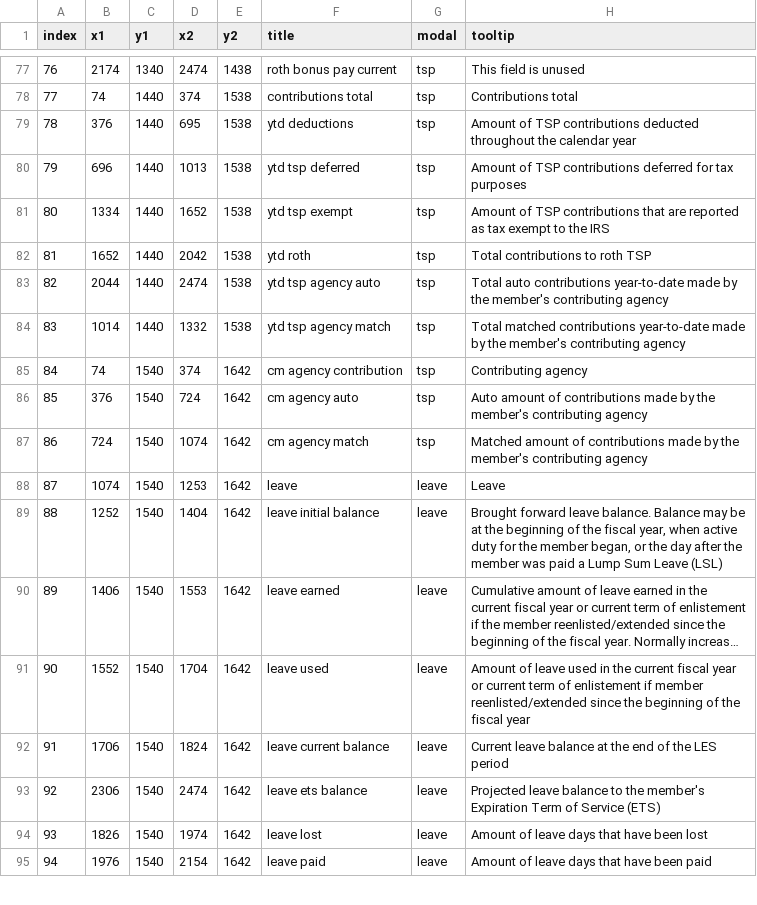
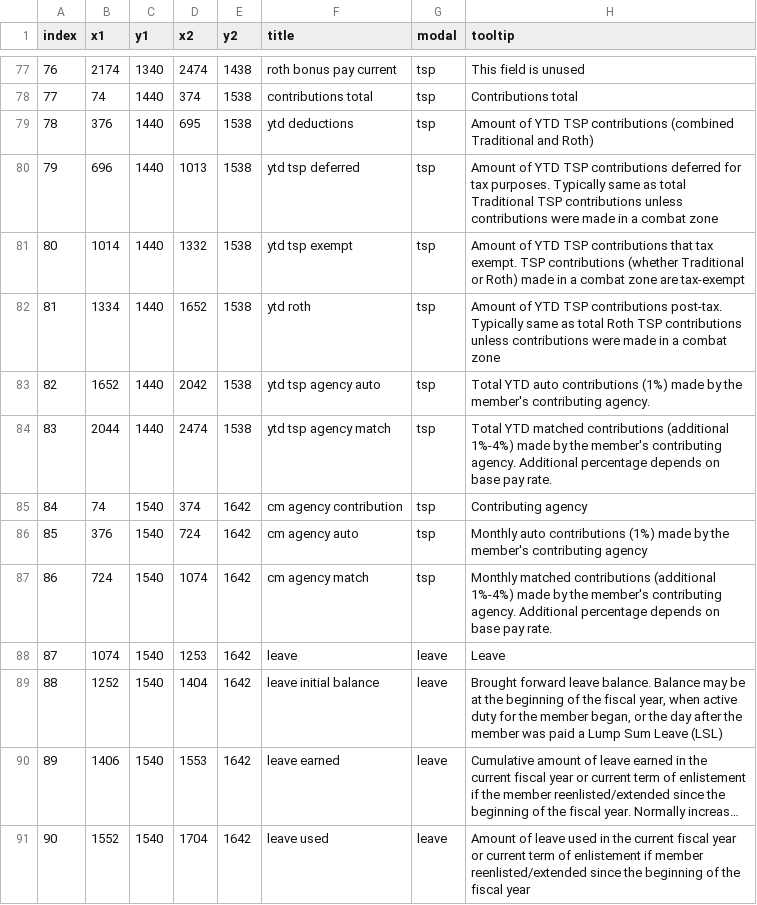
Before and after one commit to west757/PayLES, a CSV file: app/static/csv/les_rectangles.csv, drawn as a sheet; only a part is shown, gaps mark what is left out; the shorter side is filled out with more unchanged rows; long unchanged cells end in ….

```diff
--- a/app/static/csv/les_rectangles.csv
+++ b/app/static/csv/les_rectangles.csv
@@ -78,11 +78,11 @@ index,x1,y1,x2,y2,title,modal,tooltip
 77,74,1440,374,1538,contributions total,tsp,Contributions total
-78,376,1440,695,1538,ytd deductions,tsp,Amount of TSP contributions deducted throughout the calendar year
-79,696,1440,1013,1538,ytd tsp deferred,tsp,Amount of TSP contributions deferred for tax purposes
-80,1334,1440,1652,1538,ytd tsp exempt,tsp,Amount of TSP contributions that are reported as tax exempt to the IRS
-81,1652,1440,2042,1538,ytd roth,tsp,Total contributions to roth TSP
-82,2044,1440,2474,1538,ytd tsp agency auto,tsp,Total auto contributions year-to-date made by the member's contributing agency
-83,1014,1440,1332,1538,ytd tsp agency match,tsp,Total matched contributions year-to-date made by the member's contributing agency
+78,376,1440,695,1538,ytd deductions,tsp,Amount of YTD TSP contributions (combined Traditional and Roth)
+79,696,1440,1013,1538,ytd tsp deferred,tsp,Amount of YTD TSP contributions deferred for tax purposes. Typically same as total Traditional TSP contributions unless contributions were made in a combat zone
+80,1014,1440,1332,1538,ytd tsp exempt,tsp,Amount of YTD TSP contributions that tax exempt. TSP contributions (whether Traditional or Roth) made in a combat zone are tax-exempt
+81,1334,1440,1652,1538,ytd roth,tsp,Amount of YTD TSP contributions post-tax. Typically same as total Roth TSP contributions unless contributions were made in a combat zone
+82,1652,1440,2042,1538,ytd tsp agency auto,tsp,Total YTD auto contributions (1%) made by the member's contributing agency.
+83,2044,1440,2474,1538,ytd tsp agency match,tsp,Total YTD matched contributions (additional 1%-4%) made by the member's contributing agency. Additional percentage depends on base pay rate.
 84,74,1540,374,1642,cm agency contribution,tsp,Contributing agency
-85,376,1540,724,1642,cm agency auto,tsp,Auto amount of contributions made by the member's contributing agency
-86,724,1540,1074,1642,cm agency match,tsp,Matched amount of contributions made by the member's contributing agency
+85,376,1540,724,1642,cm agency auto,tsp,Monthly auto contributions (1%) made by the member's contributing agency
+86,724,1540,1074,1642,cm agency match,tsp,Monthly matched contributions (additional 1%-4%) made by the member's contributing agency. Additional percentage depends on base pay rate.
 87,1074,1540,1253,1642,leave,leave,Leave
```
Also changed, not shown: 6 other files.
